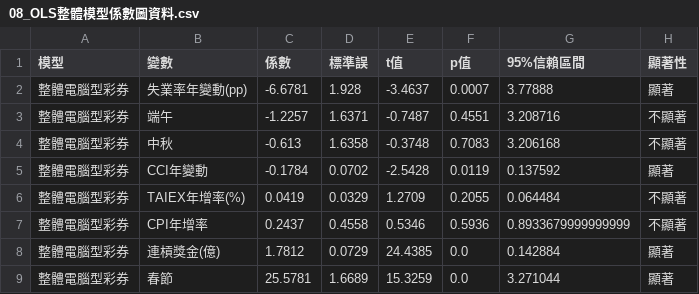
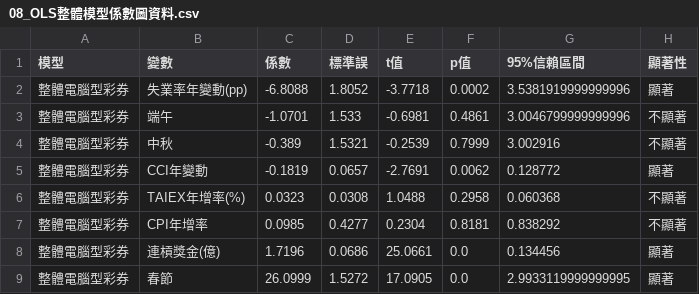
Before and after one commit to Tiffany0219/data-analysis, a CSV file: 08_OLS整體模型係數圖資料.csv, drawn as a sheet.

```diff
--- a/08_OLS整體模型係數圖資料.csv
+++ b/08_OLS整體模型係數圖資料.csv
@@ -1,9 +1,9 @@
 模型,變數,係數,標準誤,t值,p值,95%信賴區間,顯著性
-整體電腦型彩券,失業率年變動(pp),-6.6781,1.928,-3.4637,0.0007,3.77888,顯著
-整體電腦型彩券,端午,-1.2257,1.6371,-0.7487,0.4551,3.208716,不顯著
-整體電腦型彩券,中秋,-0.613,1.6358,-0.3748,0.7083,3.206168,不顯著
-整體電腦型彩券,CCI年變動,-0.1784,0.0702,-2.5428,0.0119,0.137592,顯著
-整體電腦型彩券,TAIEX年增率(%),0.0419,0.0329,1.2709,0.2055,0.064484,不顯著
-整體電腦型彩券,CPI年增率,0.2437,0.4558,0.5346,0.5936,0.8933679999999999,不顯著
-整體電腦型彩券,連槓獎金(億),1.7812,0.0729,24.4385,0.0,0.142884,顯著
-整體電腦型彩券,春節,25.5781,1.6689,15.3259,0.0,3.271044,顯著
+整體電腦型彩券,失業率年變動(pp),-6.8088,1.8052,-3.7718,0.0002,3.5381919999999996,顯著
+整體電腦型彩券,端午,-1.0701,1.533,-0.6981,0.4861,3.0046799999999996,不顯著
+整體電腦型彩券,中秋,-0.389,1.5321,-0.2539,0.7999,3.002916,不顯著
+整體電腦型彩券,CCI年變動,-0.1819,0.0657,-2.7691,0.0062,0.128772,顯著
+整體電腦型彩券,TAIEX年增率(%),0.0323,0.0308,1.0488,0.2958,0.060368,不顯著
+整體電腦型彩券,CPI年增率,0.0985,0.4277,0.2304,0.8181,0.838292,不顯著
+整體電腦型彩券,連槓獎金(億),1.7196,0.0686,25.0661,0.0,0.134456,顯著
+整體電腦型彩券,春節,26.0999,1.5272,17.0905,0.0,2.9933119999999995,顯著
```
Also changed, not shown: 05_三大節慶平均銷售額.csv, 05_節慶月份_vs_一般月份平均銷售額.csv, 17 other files.
